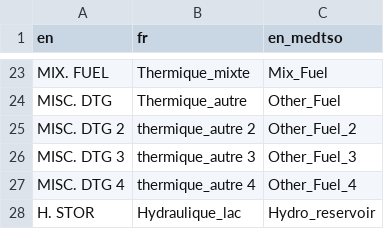
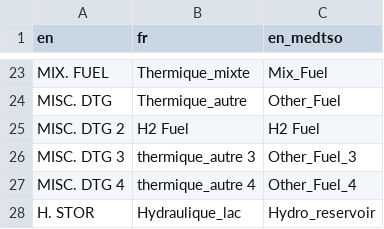
Before and after one commit to armhels/antaresVizMedTSO, a CSV file: inst/language_columns.csv, drawn as a sheet; only a part is shown, gaps mark what is left out.

Commit message:
Update language_columns.csv

```diff
--- a/inst/language_columns.csv
+++ b/inst/language_columns.csv
@@ -24,3 +24,3 @@ MIX. FUEL;Thermique_mixte;Mix_Fuel
 MISC. DTG;Thermique_autre;Other_Fuel
-MISC. DTG 2;thermique_autre 2;Other_Fuel_2
+MISC. DTG 2;H2 Fuel;H2 Fuel
 MISC. DTG 3;thermique_autre 3;Other_Fuel_3
```
